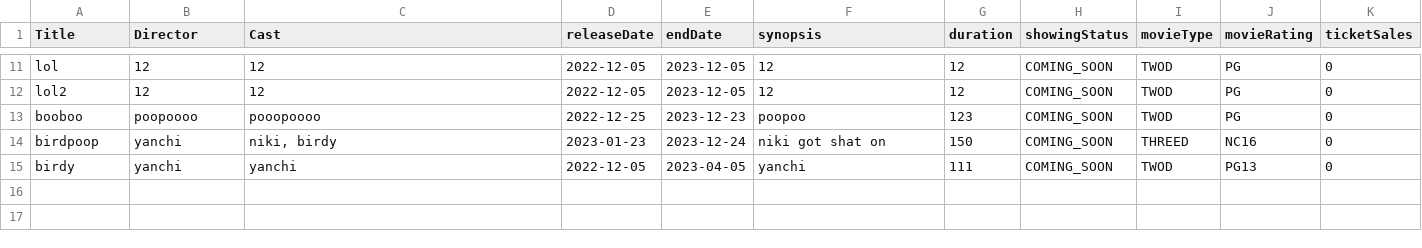
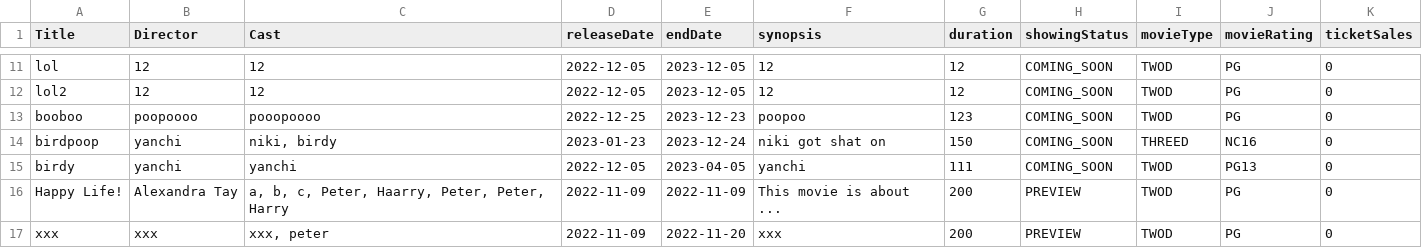
Before and after one commit to natisaver/Movie-Booking-System, a CSV file: src/Data/Movie.csv, drawn as a sheet; only a part is shown, gaps mark what is left out; the diff names each change by its address in the sheet, - before the commit and + after, or states it on an @@ line.

```diff
--- a/src/Data/Movie.csv
+++ b/src/Data/Movie.csv
+row 16: Happy Life! | Alexandra Tay | a, b, c, Peter, Haarry, Peter, Peter, Harry | 2022-11-09 | 2022-11-09 | This movie is about ... | 200 | PREVIEW | TWOD | PG | 0
+row 17: xxx | xxx | xxx, peter | 2022-11-09 | 2022-11-20 | xxx | 200 | PREVIEW | TWOD | PG | 0
```
Also changed, not shown: 2 other files.
